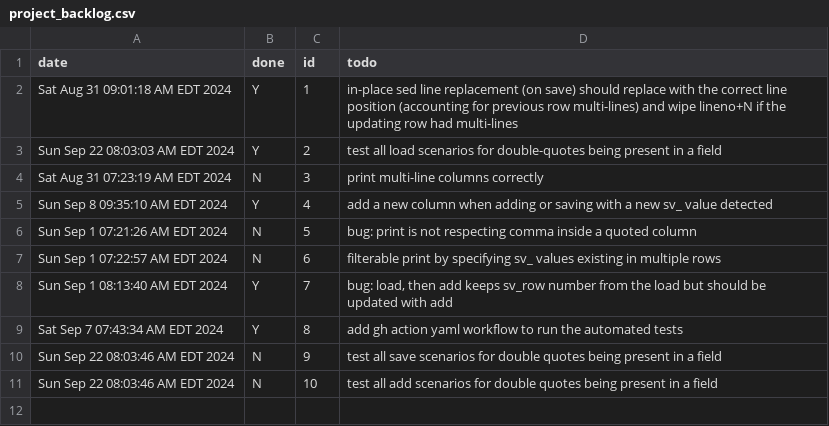
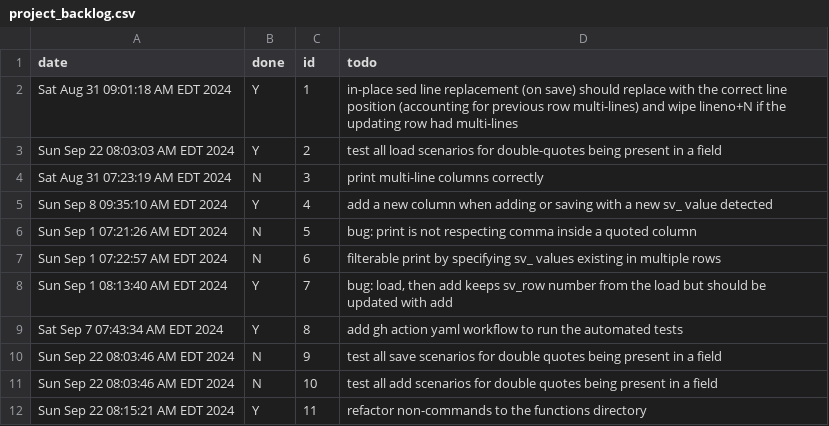
Before and after one commit to koreyhinton/sv, a CSV file: project_backlog.csv, drawn as a sheet.

Commit message:
refactor: move non-commands to functions

```diff
--- a/project_backlog.csv
+++ b/project_backlog.csv
@@ -11 +11,2 @@ Sun Sep 22 08:03:46 AM EDT 2024,N,9,test all save scenarios for double quotes be
 Sun Sep 22 08:03:46 AM EDT 2024,N,10,test all add scenarios for double quotes being present in a field
+Sun Sep 22 08:15:21 AM EDT 2024,Y,11,refactor non-commands to the functions directory
```
Also changed, not shown: 3 other files.
